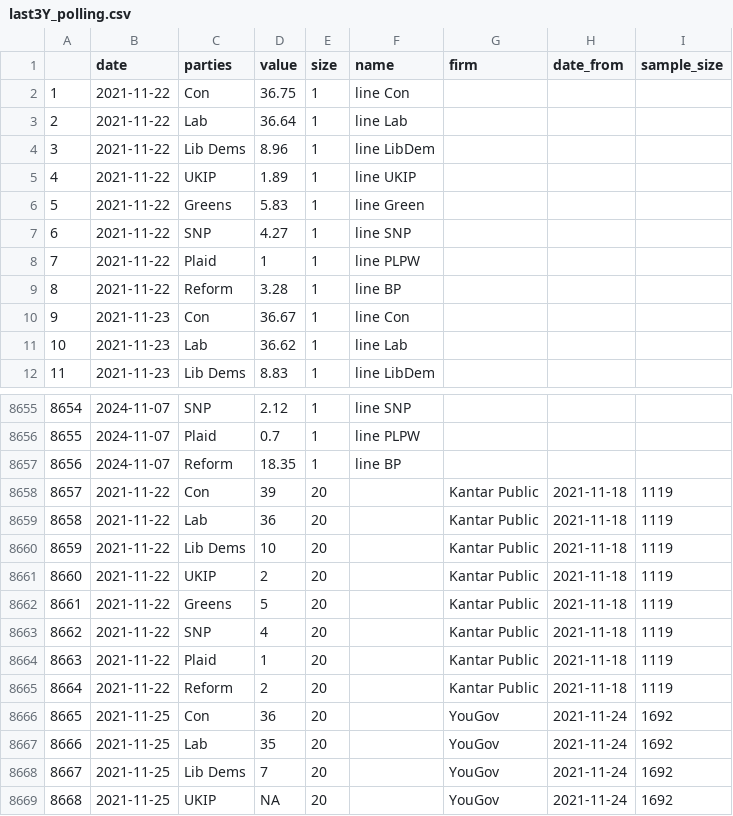
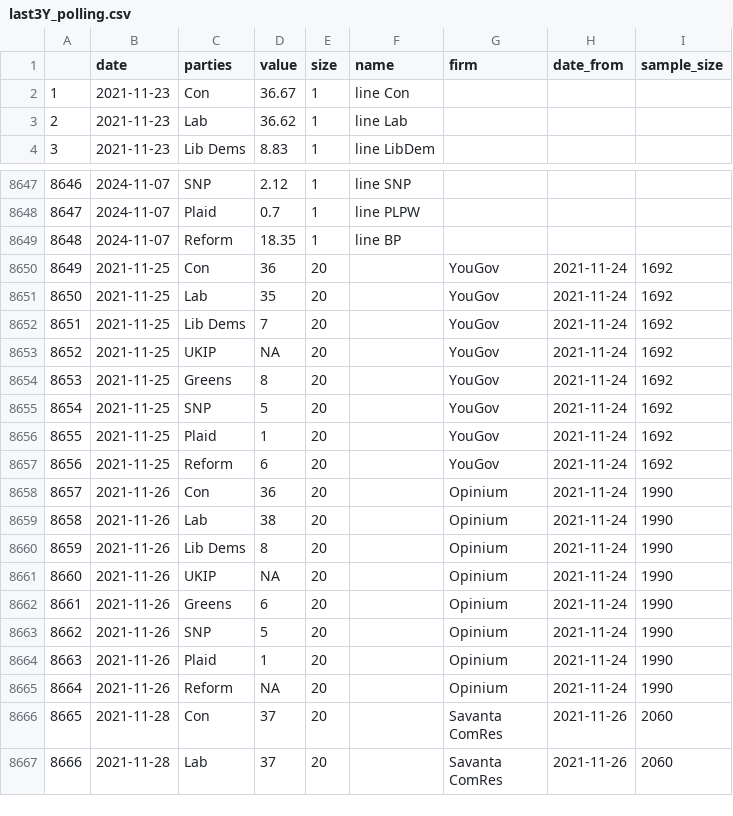
Before and after one commit to vfillis/automated-polling, a CSV file: data/last3Y_polling.csv, drawn as a sheet; only a part is shown, gaps mark what is left out; the shorter side is filled out with more unchanged rows; removed rows and columns are numbered as before the commit, all else as after; the diff names each change by its address in the sheet, - before the commit and + after, or states it on an @@ line.

```diff
--- a/data/last3Y_polling.csv
+++ b/data/last3Y_polling.csv
-row 2: 1 | 2021-11-22 | Con | 36.75 | 1 | line Con
-row 3: 2 | 2021-11-22 | Lab | 36.64 | 1 | line Lab
-row 4: 3 | 2021-11-22 | Lib Dems | 8.96 | 1 | line LibDem
-row 5: 4 | 2021-11-22 | UKIP | 1.89 | 1 | line UKIP
-row 6: 5 | 2021-11-22 | Greens | 5.83 | 1 | line Green
-row 7: 6 | 2021-11-22 | SNP | 4.27 | 1 | line SNP
-row 8: 7 | 2021-11-22 | Plaid | 1 | 1 | line PLPW
-row 9: 8 | 2021-11-22 | Reform | 3.28 | 1 | line BP
@@ column A renumbered from row 2 down @@
-row 8658: 8657 | 2021-11-22 | Con | 39 | 20 |  | Kantar Public | 2021-11-18 | 1119
-row 8659: 8658 | 2021-11-22 | Lab | 36 | 20 |  | Kantar Public | 2021-11-18 | 1119
-row 8660: 8659 | 2021-11-22 | Lib Dems | 10 | 20 |  | Kantar Public | 2021-11-18 | 1119
-row 8661: 8660 | 2021-11-22 | UKIP | 2 | 20 |  | Kantar Public | 2021-11-18 | 1119
-row 8662: 8661 | 2021-11-22 | Greens | 5 | 20 |  | Kantar Public | 2021-11-18 | 1119
-row 8663: 8662 | 2021-11-22 | SNP | 4 | 20 |  | Kantar Public | 2021-11-18 | 1119
-row 8664: 8663 | 2021-11-22 | Plaid | 1 | 20 |  | Kantar Public | 2021-11-18 | 1119
-row 8665: 8664 | 2021-11-22 | Reform | 2 | 20 |  | Kantar Public | 2021-11-18 | 1119
```
Also changed, not shown: data/538-generic-ballot-scatter.csv, data/forest_fires_world.csv.
